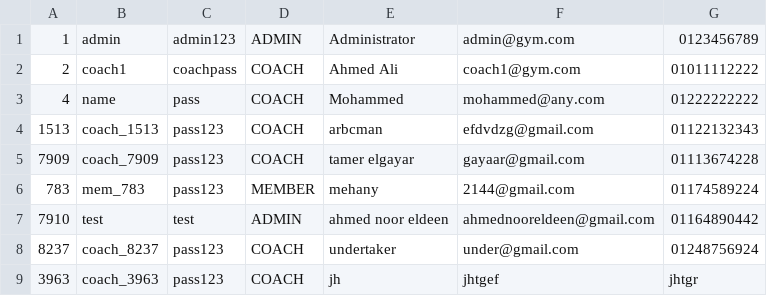
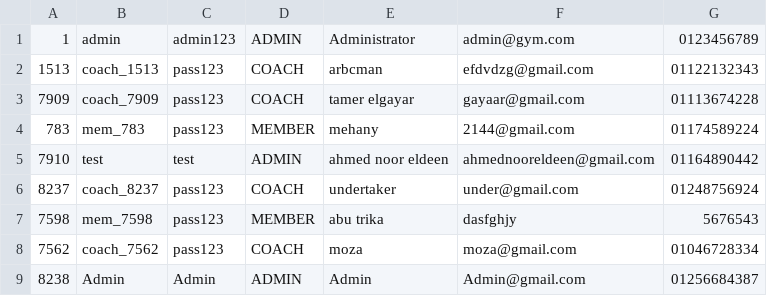
Before and after one commit to Kareemingit/PL2-project, a CSV file: data/Account.csv, drawn as a sheet; removed rows and columns are numbered as before the commit, all else as after; the diff names each change by its address in the sheet, - before the commit and + after, or states it on an @@ line.

```diff
--- a/data/Account.csv
+++ b/data/Account.csv
-row 2: 2 | coach1 | coachpass | COACH | Ahmed Ali | coach1@gym.com | 01011112222
-row 3: 4 | name | pass | COACH | Mohammed | mohammed@any.com | 01222222222
-row 9: 3963 | coach_3963 | pass123 | COACH | jh | jhtgef | jhtgr
+row 7: 7598 | mem_7598 | pass123 | MEMBER | abu trika | dasfghjy | 5676543
+row 8: 7562 | coach_7562 | pass123 | COACH | moza | moza@gmail.com | 01046728334
+row 9: 8238 | Admin | Admin | ADMIN | Admin | Admin@gmail.com | 01256684387
```
Also changed, not shown: 6 other files.
